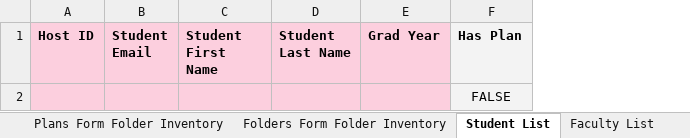
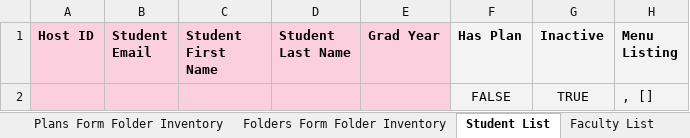
Before and after one commit to groton-school/course-planning-tool, an Excel workbook: schema/sheets/Course Planning Data.xlsx, sheet Student List, drawn as a sheet; values as stored, in another font and other column widths than the file's, no borders; charts and pictures and conditional formats not drawn; the diff names each change by its address in the sheet, - before the commit and + after, or states it on an @@ line.

```diff
--- a/schema/sheets/Course Planning Data.xlsx (sheet Student List)
+++ b/schema/sheets/Course Planning Data.xlsx (sheet Student List)
+column G (Inactive), row 2: TRUE
+column H (Menu Listing), row 2: , []
```
Also changed, not shown: sheet Course Plan Inventory, sheet Parameters, sheet Student Folder Inventory, formulas that keep their value, 8 other files.
